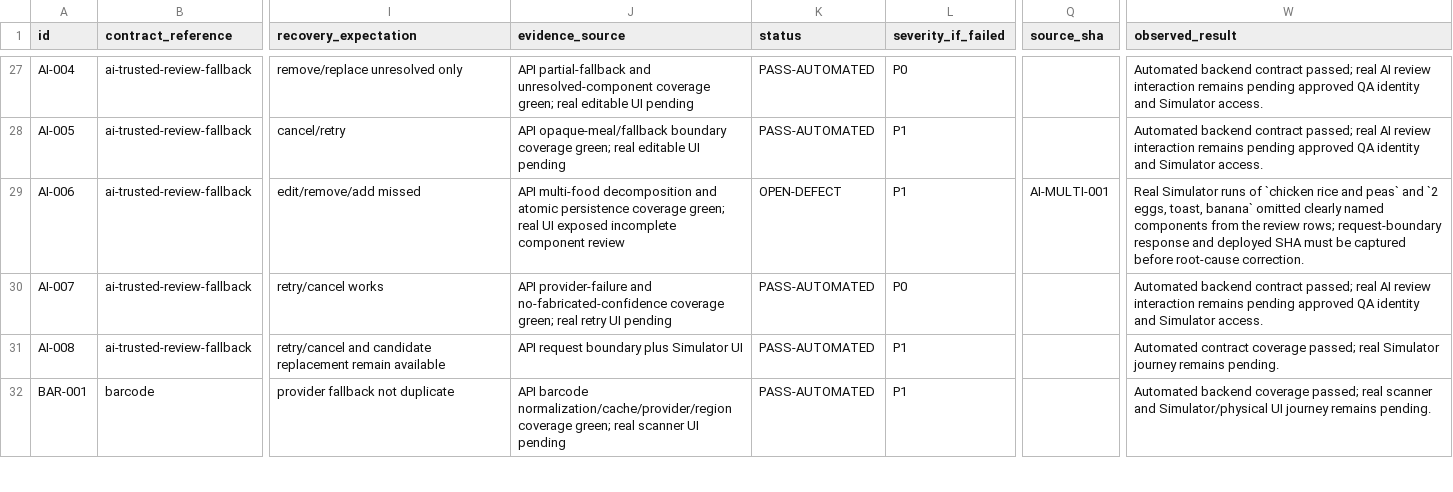
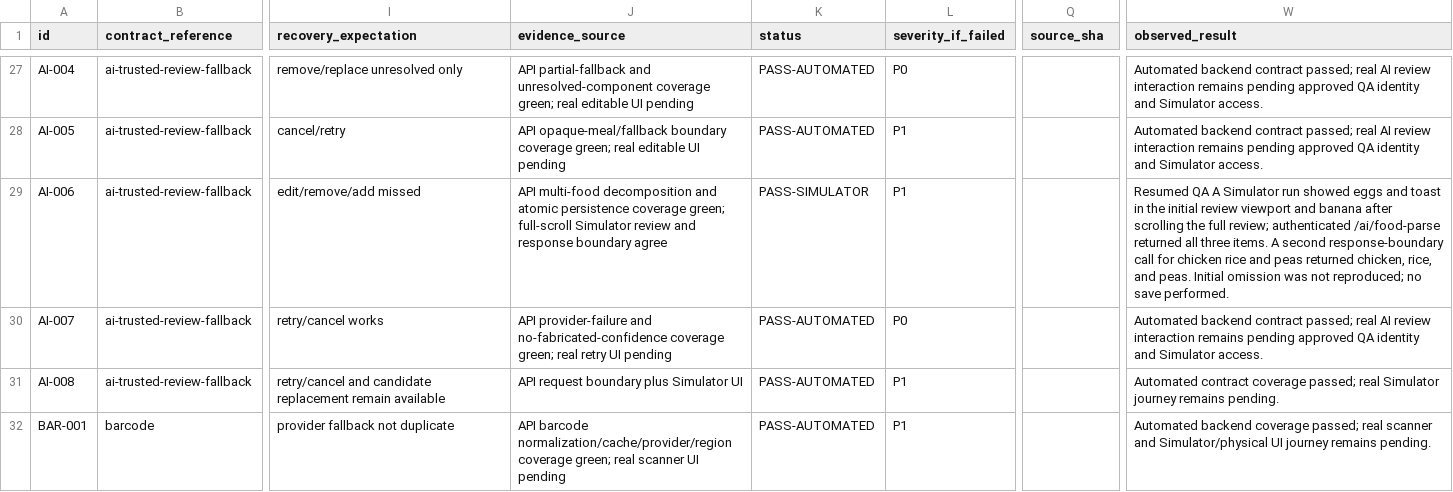
Before and after one commit to joshuaAryy/food-tracker, a CSV file: docs/superpowers/pre-phase-24-regression-matrix.csv, drawn as a sheet; only a part is shown, gaps mark what is left out; the diff names each change by its address in the sheet, - before the commit and + after, or states it on an @@ line.

Commit message:
docs: disposition AI multi-food investigation

```diff
--- a/docs/superpowers/pre-phase-24-regression-matrix.csv
+++ b/docs/superpowers/pre-phase-24-regression-matrix.csv
-J29 (evidence_source): …coverage green; real UI exposed incomplete component review
+J29 (evidence_source): …coverage green; full-scroll Simulator review and response boundary agree
-K29 (status): OPEN-DEFECT
+K29 (status): PASS-SIMULATOR
-Q29 (source_sha): AI-MULTI-001
+Q29 (source_sha): (empty)
-W29 (observed_result): Real Simulator runs of `chicken rice and peas` and `2 eggs, toast, banana` omitted clearly named components from the review rows; request-boundary response and deployed SHA must be captured before root-cause correction.
+W29 (observed_result): Resumed QA A Simulator run showed eggs and toast in the initial review viewport and banana after scrolling the full review; authenticated /ai/food-parse returned all three items. A second response-boundary call for chicken rice and peas returned chicken, rice, and peas. Initial omission was not reproduced; no save performed.
```
Also changed, not shown: 2 other files.
